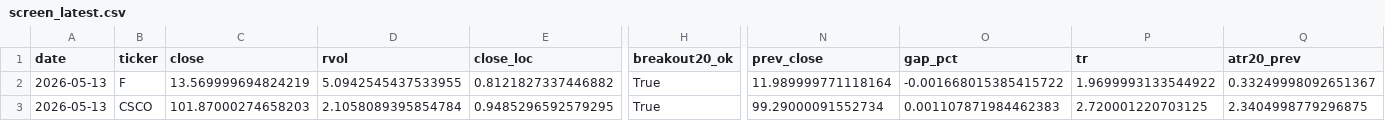
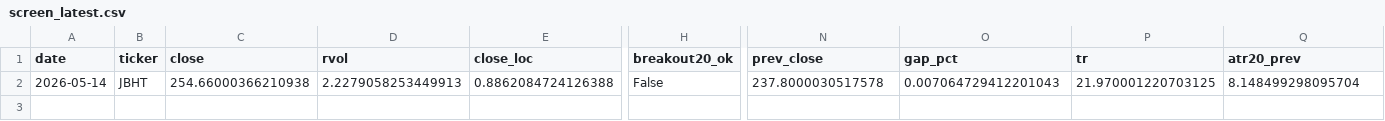
Before and after one commit to Hyodokamo/trend-catalyst-screener, a CSV file: data/outputs/screen_latest.csv, drawn as a sheet; only a part is shown, gaps mark what is left out; rows hold the shown columns only; the diff covers the shown part only; the diff names each change by its address in the sheet, - before the commit and + after, or states it on an @@ line.

```diff
--- a/data/outputs/screen_latest.csv
+++ b/data/outputs/screen_latest.csv
-A2 (date): 2026-05-13
+A2 (date): 2026-05-14
-B2 (ticker): F
+B2 (ticker): JBHT
-C2 (close): 13.569999694824219
+C2 (close): 254.66000366210938
-D2 (rvol): 5.0942545437533955
+D2 (rvol): 2.2279058253449913
-E2 (close_loc): 0.8121827337446882
+E2 (close_loc): 0.8862084724126388
-H2 (breakout20_ok): True
+H2 (breakout20_ok): False
-N2 (prev_close): 11.989999771118164
+N2 (prev_close): 237.8000030517578
-O2 (gap_pct): -0.001668015385415722
+O2 (gap_pct): 0.007064729412201043
-P2 (tr): 1.9699993133544922
+P2 (tr): 21.970001220703125
-Q2 (atr20_prev): 0.33249998092651367
+Q2 (atr20_prev): 8.148499298095704
-row 3: 2026-05-13 | CSCO | 101.87000274658203 | 2.1058089395854784 | 0.9485296592579295 | True | 99.29000091552734 | 0.001107871984462383 | 2.720001220703125 | 2.3404998779296875
```
Also changed, not shown: 1 edited cell elsewhere in this file, docs/screen_latest.csv, 3 other files.
